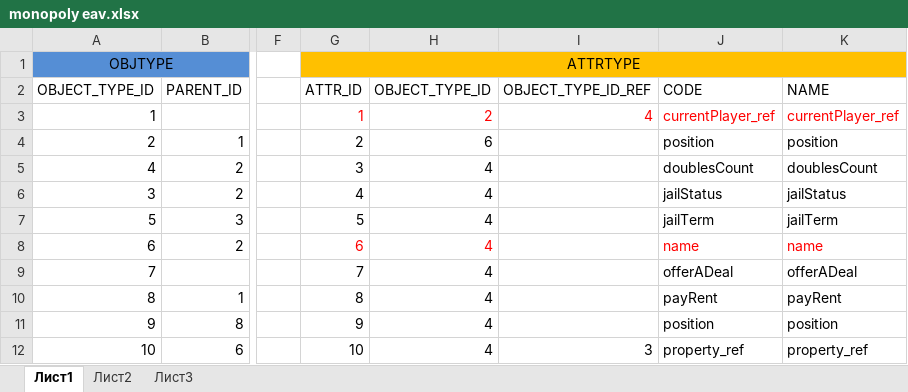
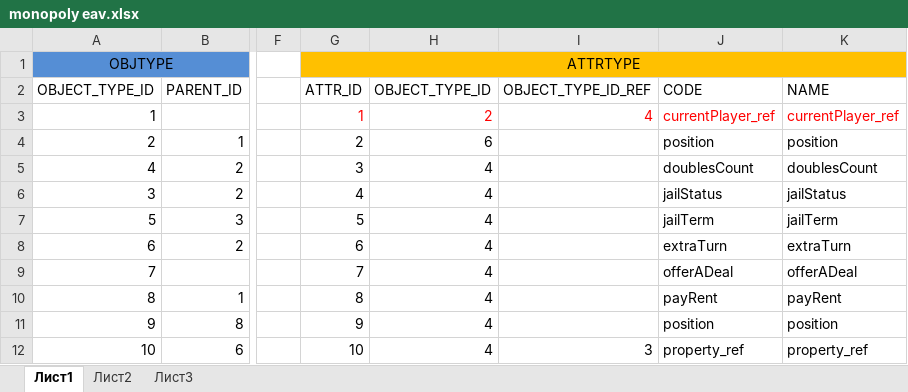
Before and after one commit to rlbozhko/nc-monopoly-ta-2014, an Excel workbook: docs/db_info/monopoly eav.xlsx, sheet Лист1, drawn as a sheet; only a part is shown, gaps mark what is left out; values as stored, in another font and other column widths than the file's, no borders; the diff names each change by its address in the sheet, - before the commit and + after, or states it on an @@ line.

```diff
--- a/docs/db_info/monopoly eav.xlsx (sheet Лист1)
+++ b/docs/db_info/monopoly eav.xlsx (sheet Лист1)
-G8:H8 text colour: #FF0000
+G8:H8 text colour: black
-J8: name
+J8: extraTurn
-J8:K8 text colour: #FF0000
+J8:K8 text colour: black
-K8: name
+K8: extraTurn
```
Also changed, not shown: 6 other files.
